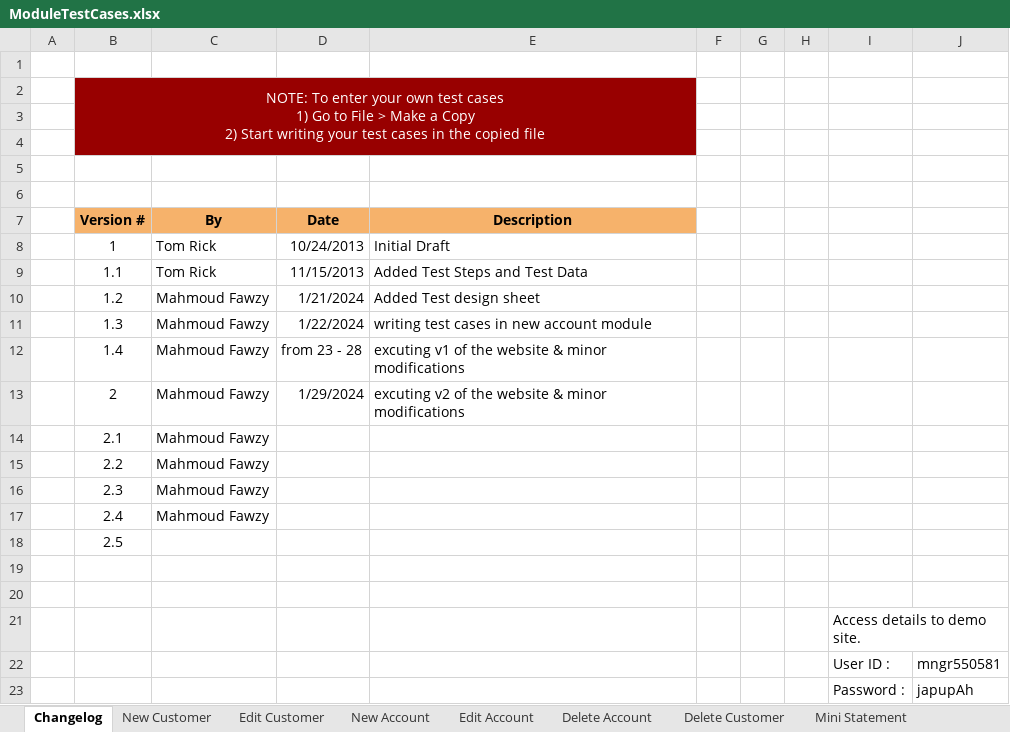
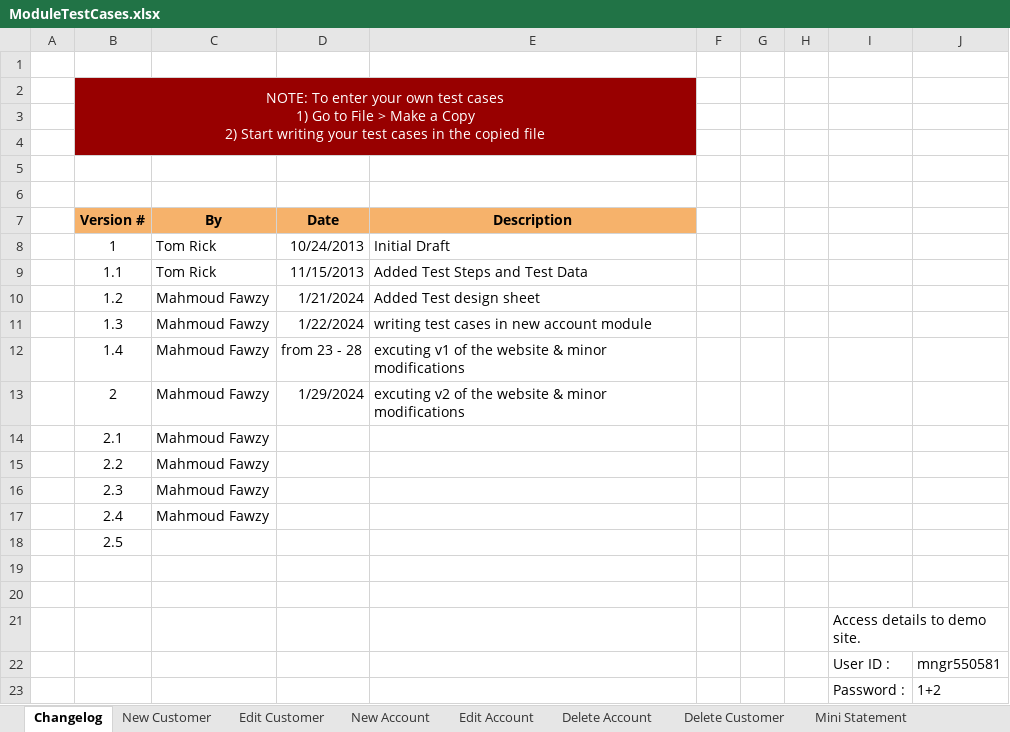
Before and after one commit to MahmoudFawzyAOE2/Guru99-SW-Tesing-Project-1, an Excel workbook: ModuleTestCases.xlsx, sheet Changelog, drawn as a sheet; values as stored, in another font and other column widths than the file's, no borders; the diff names each change by its address in the sheet, - before the commit and + after, or states it on an @@ line.

```diff
--- a/ModuleTestCases.xlsx (sheet Changelog)
+++ b/ModuleTestCases.xlsx (sheet Changelog)
-J23: japupAh
+J23: 1+2
```
Also changed, not shown: IntegrationPlanning.xlsx, Test RequiermentsTable.xlsx, 4 other files.
